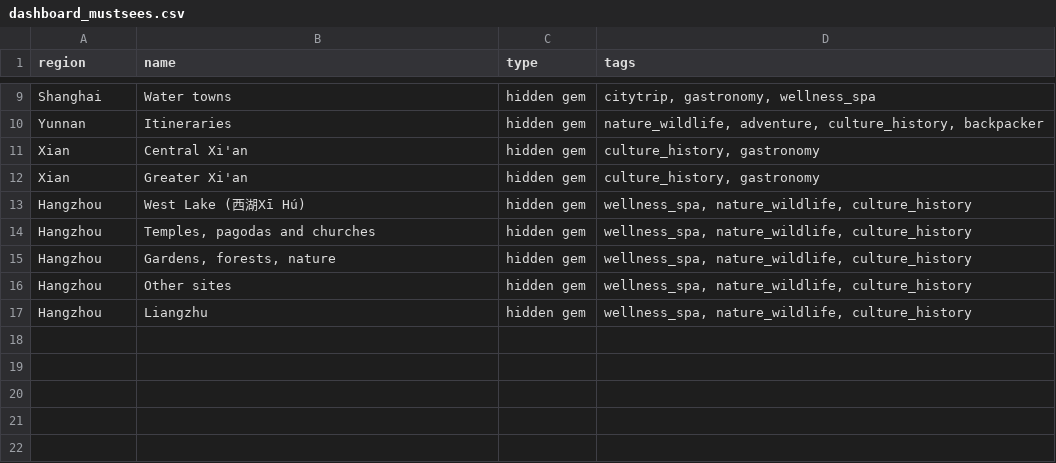
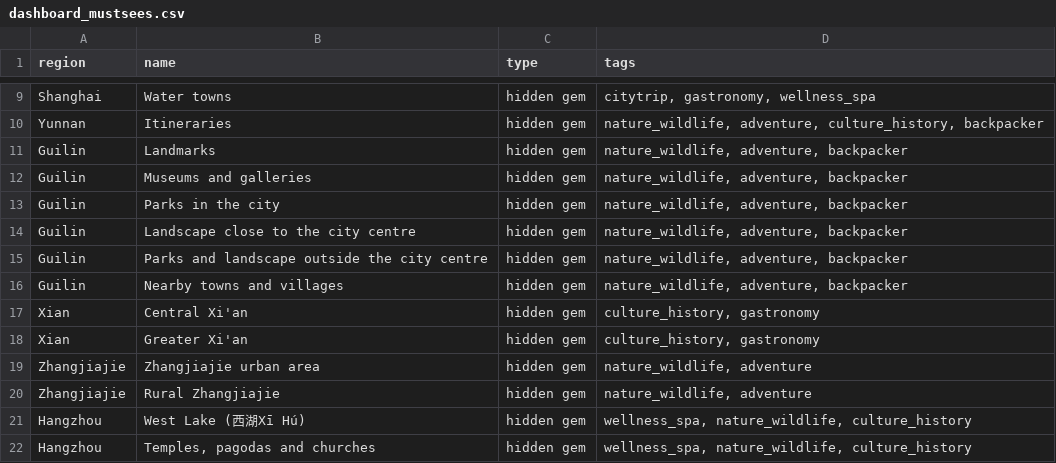
Before and after one commit to usman-420/WorldExplorer_China-Scripting, a CSV file: China/data/dashboard_mustsees.csv, drawn as a sheet; only a part is shown, gaps mark what is left out; the shorter side is filled out with more unchanged rows; the diff names each change by its address in the sheet, - before the commit and + after, or states it on an @@ line.

```diff
--- a/China/data/dashboard_mustsees.csv
+++ b/China/data/dashboard_mustsees.csv
+row 11: Guilin | Landmarks | hidden gem | nature_wildlife, adventure, backpacker
+row 12: Guilin | Museums and galleries | hidden gem | nature_wildlife, adventure, backpacker
+row 13: Guilin | Parks in the city | hidden gem | nature_wildlife, adventure, backpacker
+row 14: Guilin | Landscape close to the city centre | hidden gem | nature_wildlife, adventure, backpacker
+row 15: Guilin | Parks and landscape outside the city centre | hidden gem | nature_wildlife, adventure, backpacker
+row 16: Guilin | Nearby towns and villages | hidden gem | nature_wildlife, adventure, backpacker
+row 19: Zhangjiajie | Zhangjiajie urban area | hidden gem | nature_wildlife, adventure
+row 20: Zhangjiajie | Rural Zhangjiajie | hidden gem | nature_wildlife, adventure
```
Also changed, not shown: China/data/dashboard_attractions.csv, China/data/dashboard_budget.csv, 4 other files.
